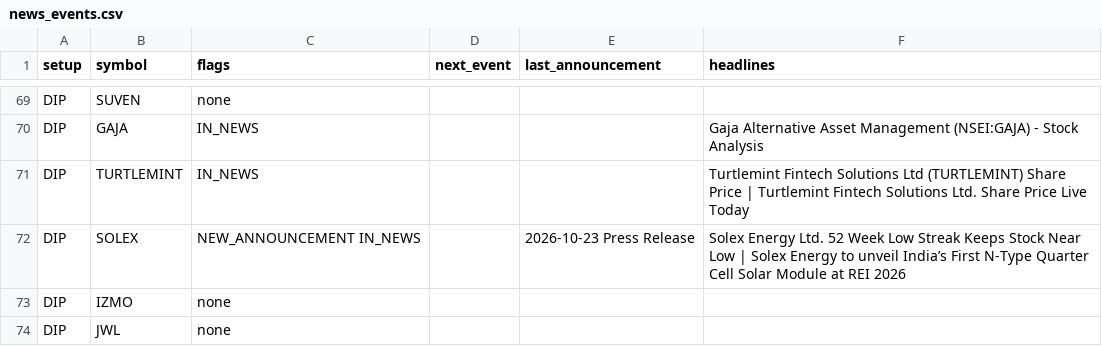
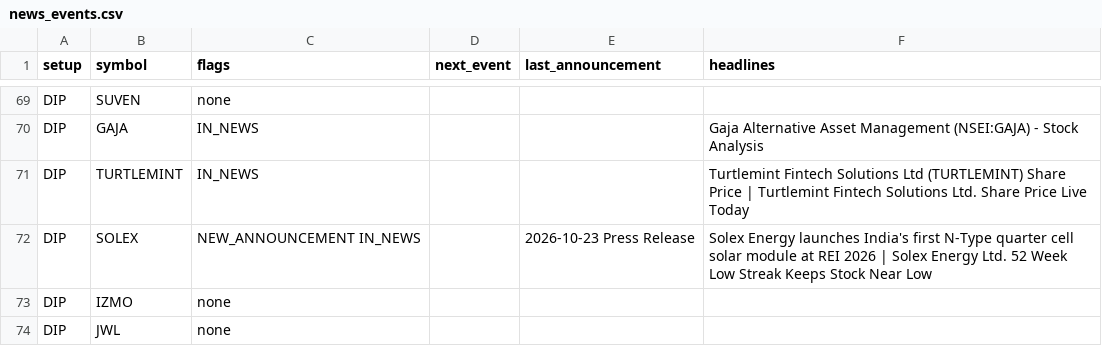
Before and after one commit to sufikipl-ops/swing-auto, a CSV file: docs/news_events.csv, drawn as a sheet; only a part is shown, gaps mark what is left out; the diff covers the shown part only.

```diff
--- a/docs/news_events.csv
+++ b/docs/news_events.csv
@@ -71,3 +71,3 @@ DIP,GAJA,IN_NEWS,,,Gaja Alternative Asset Management (NSEI:GAJA) - Stock Analysi
 DIP,TURTLEMINT,IN_NEWS,,,Turtlemint Fintech Solutions Ltd (TURTLEMINT) Share Price | Turtlemint Fintech Solutions Ltd. Share Price Live Today
-DIP,SOLEX,NEW_ANNOUNCEMENT IN_NEWS,,2026-10-23 Press Release,Solex Energy Ltd. 52 Week Low Streak Keeps Stock Near Low | Solex Energy to unveil India’s First N-Type Quarter Cell Solar Module at REI 2026
+DIP,SOLEX,NEW_ANNOUNCEMENT IN_NEWS,,2026-10-23 Press Release,Solex Energy launches India's first N-Type quarter cell solar module at REI 2026 | Solex Energy Ltd. 52 Week Low Streak Keeps Stock Near Low
 DIP,IZMO,none,,,
```
Also changed, not shown: 19 edited cells elsewhere in this file, out/news_events.csv, 7 other files.
